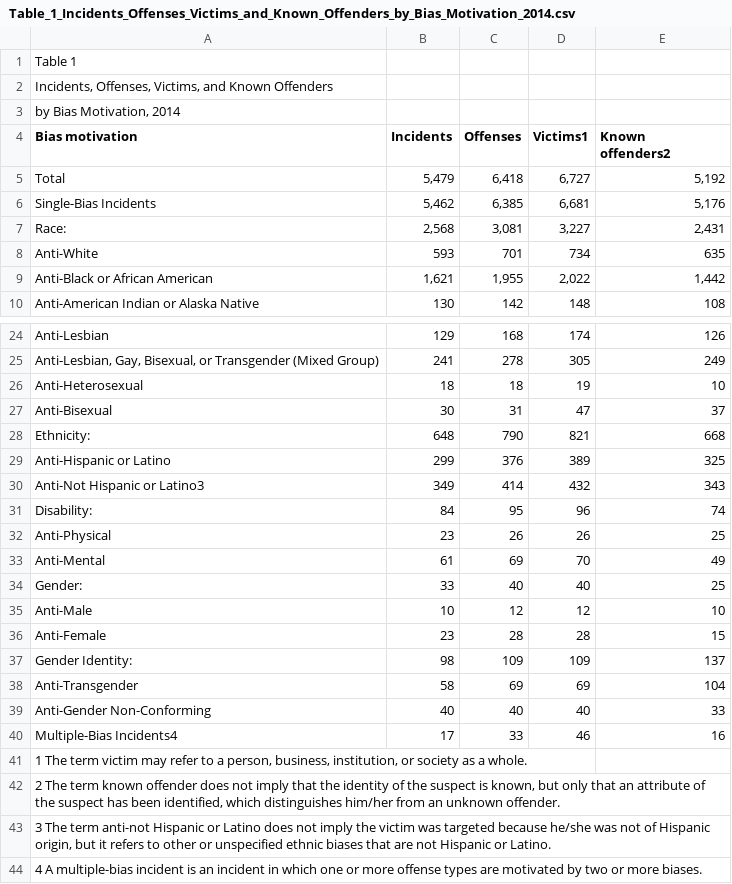
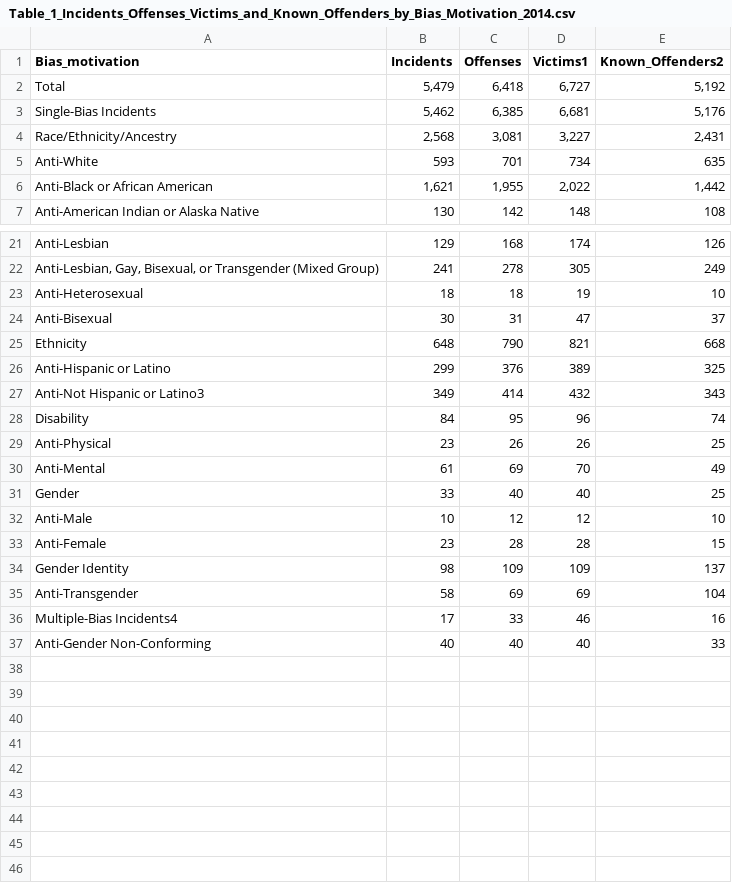
Before and after one commit to ChenTsizhen/2950_Project, a CSV file: Data_2014/CSV_files_2014/Table_1_Incidents_Offenses_Victims_and_Known_Offenders_by_Bias_Motivation_2014.csv, drawn as a sheet; only a part is shown, gaps mark what is left out; the diff covers the shown part only.

Commit message:
changed t1 column names

```diff
--- a/Data_2014/CSV_files_2014/Table_1_Incidents_Offenses_Victims_and_Known_Offenders_by_Bias_Motivation_2014.csv
+++ b/Data_2014/CSV_files_2014/Table_1_Incidents_Offenses_Victims_and_Known_Offenders_by_Bias_Motivation_2014.csv
@@ -1,5 +1 @@
-Table 1 ,,,,,,,,,,,,,,,,
-"Incidents, Offenses, Victims, and Known Offenders",,,,,,,,,,,,,,,,
-"by Bias Motivation, 2014",,,,,,,,,,,,,,,,
-Bias motivation,Incidents,Offenses,Victims1,"Known
-offenders2",,,,,,,,,,,,
+Bias_motivation,Incidents,Offenses,Victims1,Known_Offenders2
@@ -8 +4 @@ Single-Bias Incidents,"5,462","6,385","6,681","5,176",,,,,,,,,,,,
-Race:,"2,568","3,081","3,227","2,431",,,,,,,,,,,,
+Race/Ethnicity/Ancestry,"2,568","3,081","3,227","2,431"
@@ -29 +25 @@ Anti-Bisexual,30,31,47,37,,,,,,,,,,,,
-Ethnicity:,648,790,821,668,,,,,,,,,,,,
+Ethnicity,648,790,821,668
@@ -32 +28 @@ Anti-Not Hispanic or Latino3,349,414,432,343,,,,,,,,,,,,
-Disability:,84,95,96,74,,,,,,,,,,,,
+Disability,84,95,96,74
@@ -35 +31 @@ Anti-Mental,61,69,70,49,,,,,,,,,,,,
-Gender:,33,40,40,25,,,,,,,,,,,,
+Gender,33,40,40,25
@@ -38 +34 @@ Anti-Female,23,28,28,15,,,,,,,,,,,,
-Gender Identity:,98,109,109,137,,,,,,,,,,,,
+Gender Identity,98,109,109,137
@@ -39,0 +36 @@ Anti-Transgender,58,69,69,104,, ,,,,,,,,,,
+Multiple-Bias Incidents4,17,33,46,16
@@ -41,5 +37,0 @@ Anti-Gender Non-Conforming,40,40,40,33,,,,,,,,,,,,
-Multiple-Bias Incidents4,17,33,46,16,,,,,,,,,,,,
-"1 The term victim may refer to a person, business, institution, or society as a whole.",,,,,,,,,,,,,,,,
-"2 The term known offender does not imply that the identity of the suspect is known, but only that an attribute of the suspect has been identified, which distinguishes him/her from an unknown offender.",,,,,,,,,,,,,,,,
-"3 The term anti-not Hispanic or Latino does not imply the victim was targeted because he/she was not of Hispanic origin, but it refers to other or unspecified ethnic biases that are not Hispanic or Latino.  ",,,,,,,,,,,,,,,,
-4 A multiple-bias incident is an incident in which one or more offense types are motivated by two or more biases.,,,,,,,,,,,,,,,,
```
Also changed, not shown: 2 edited cells elsewhere in this file, Data_2011/CSV_files_2011/Table_1_Incidents_Offenses_Victims_and_Known_Offenders_by_Bias_Motivation_2011.csv, Data_2013/CSV_files_2013/Table_4_Offenses_Offense_Type_by_Bias_Motivation_2013.csv, 36 other files.
